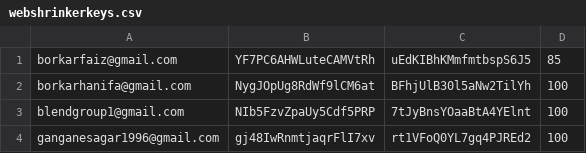
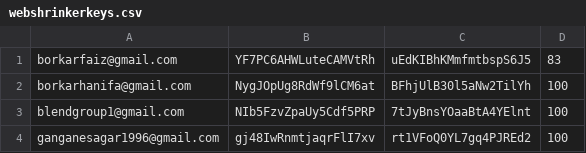
Before and after one commit to borkarfaiz/productive_bandwidth_allocation, a CSV file: productive_bandwidth_allocation/users/data/webshrinkerkeys.csv, drawn as a sheet.

Commit message:
Productive Percentage has been displayed

```diff
--- a/productive_bandwidth_allocation/users/data/webshrinkerkeys.csv
+++ b/productive_bandwidth_allocation/users/data/webshrinkerkeys.csv
@@ -1,2 +1,2 @@
-borkarfaiz@gmail.com,YF7PC6AHWLuteCAMVtRh,uEdKIBhKMmfmtbspS6J5,85
+borkarfaiz@gmail.com,YF7PC6AHWLuteCAMVtRh,uEdKIBhKMmfmtbspS6J5,83
 borkarhanifa@gmail.com,NygJOpUg8RdWf9lCM6at,BFhjUlB30l5aNw2TilYh,100
```
Also changed, not shown: 3 other files.
